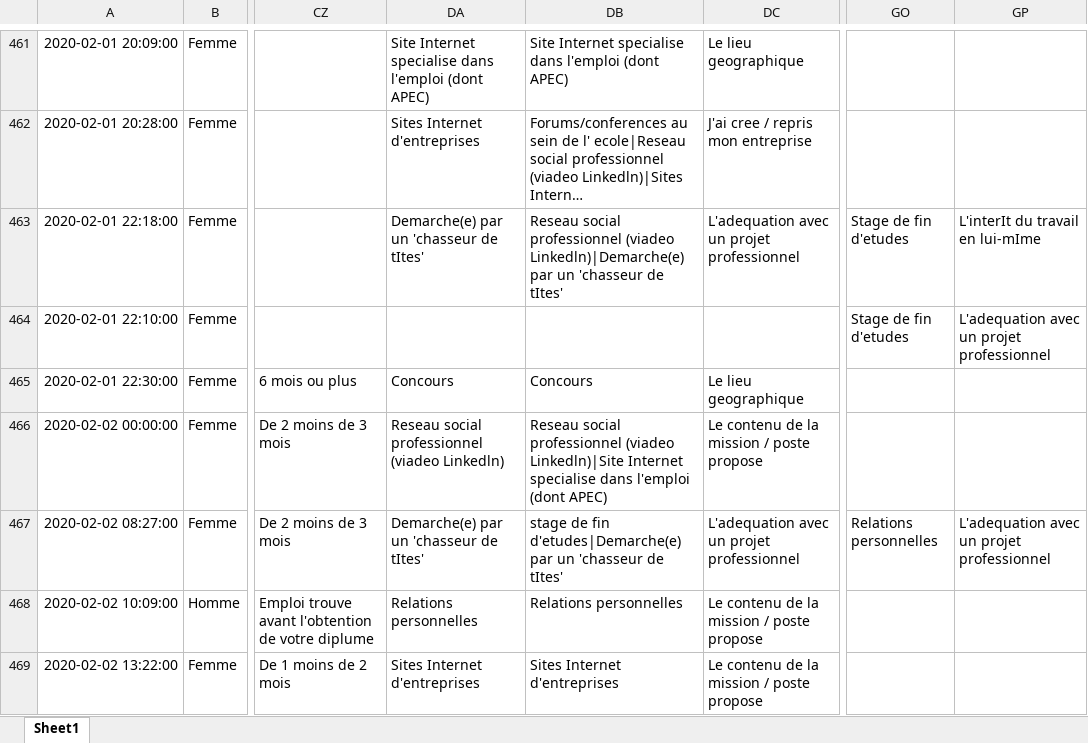
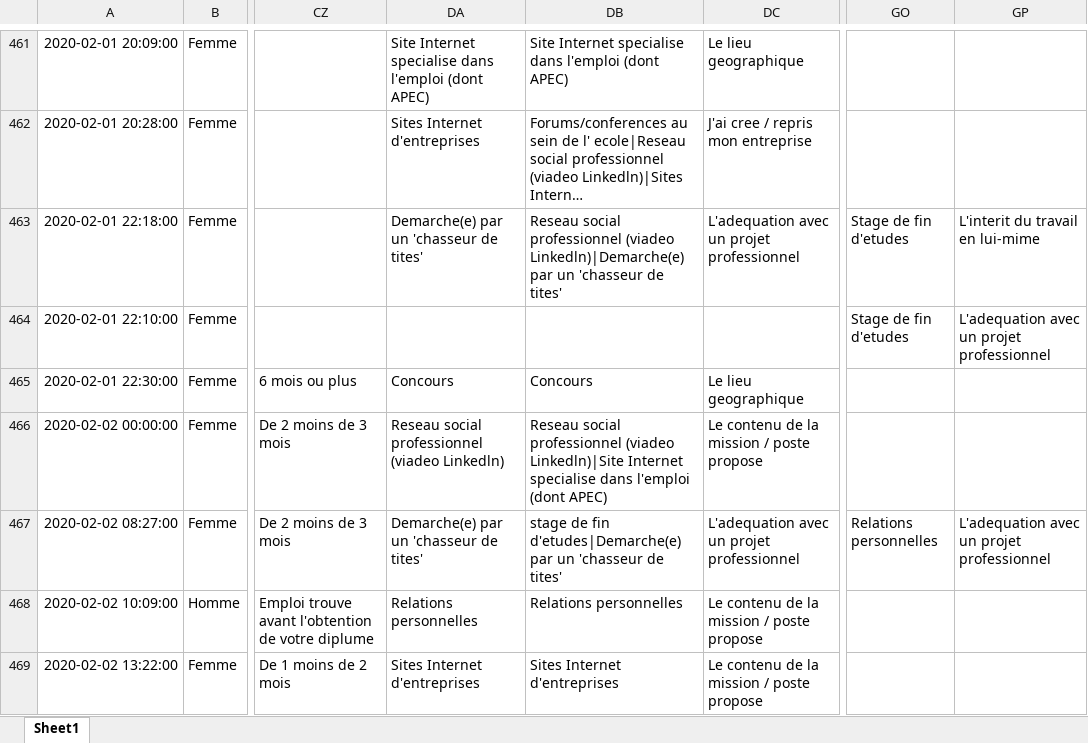
Before and after one commit to alexdeloire/data-science-backend, an Excel workbook: formatted_data/2020.xlsx, sheet Sheet1, drawn as a sheet; only a part is shown, gaps mark what is left out; long unchanged cells end in …; values as stored, in another font and other column widths than the file's, no borders; the diff covers the shown part only; the diff names each change by its address in the sheet, - before the commit and + after, or states it on an @@ line.

Commit message:
fix 2020 column name

```diff
--- a/formatted_data/2020.xlsx (sheet Sheet1)
+++ b/formatted_data/2020.xlsx (sheet Sheet1)
-DA463: Demarche(e) par un 'chasseur de tItes'
+DA463: Demarche(e) par un 'chasseur de tites'
-DB463: …'chasseur de tItes'
+DB463: …'chasseur de tites'
-GP463: L'interIt du travail en lui-mIme
+GP463: L'interit du travail en lui-mime
-DA467: Demarche(e) par un 'chasseur de tItes'
+DA467: Demarche(e) par un 'chasseur de tites'
-DB467: …'chasseur de tItes'
+DB467: …'chasseur de tites'
```
Also changed, not shown: 398 edited cells elsewhere in this sheet, formatted_data/2018.xlsx, formatted_data/2019.xlsx, 9 other files.
